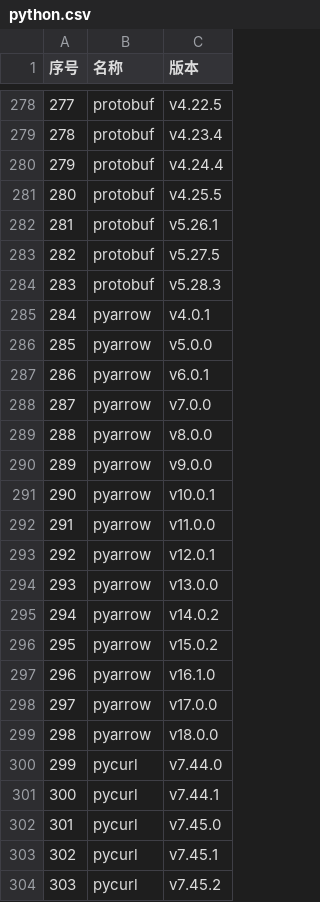
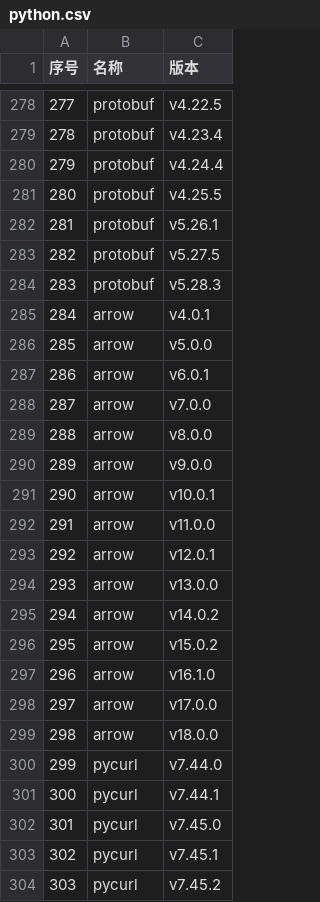
Before and after one commit to oahong/python-java-build-scripts, a CSV file: target/python.csv, drawn as a sheet; only a part is shown, gaps mark what is left out.

Commit message:
python.csv: Fix up pyarrow package name

```diff
--- a/target/python.csv
+++ b/target/python.csv
@@ -284,17 +284,17 @@
 "283","protobuf","v5.28.3"
-"284","pyarrow","v4.0.1"
-"285","pyarrow","v5.0.0"
-"286","pyarrow","v6.0.1"
-"287","pyarrow","v7.0.0"
-"288","pyarrow","v8.0.0"
-"289","pyarrow","v9.0.0"
-"290","pyarrow","v10.0.1"
-"291","pyarrow","v11.0.0"
-"292","pyarrow","v12.0.1"
-"293","pyarrow","v13.0.0"
-"294","pyarrow","v14.0.2"
-"295","pyarrow","v15.0.2"
-"296","pyarrow","v16.1.0"
-"297","pyarrow","v17.0.0"
-"298","pyarrow","v18.0.0"
+"284","arrow","v4.0.1"
+"285","arrow","v5.0.0"
+"286","arrow","v6.0.1"
+"287","arrow","v7.0.0"
+"288","arrow","v8.0.0"
+"289","arrow","v9.0.0"
+"290","arrow","v10.0.1"
+"291","arrow","v11.0.0"
+"292","arrow","v12.0.1"
+"293","arrow","v13.0.0"
+"294","arrow","v14.0.2"
+"295","arrow","v15.0.2"
+"296","arrow","v16.1.0"
+"297","arrow","v17.0.0"
+"298","arrow","v18.0.0"
 "299","pycurl","v7.44.0"
```
